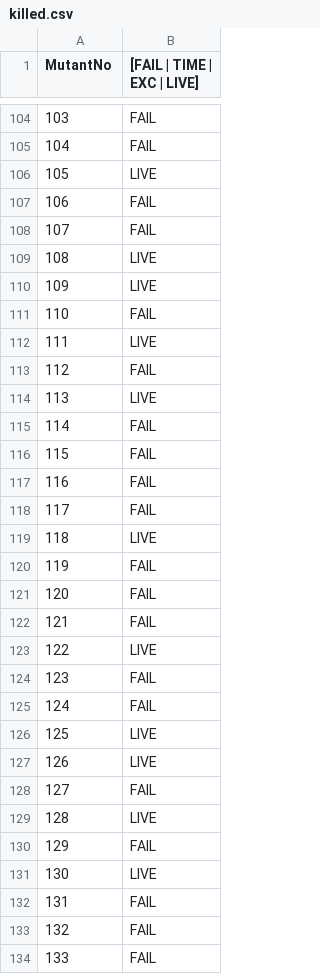
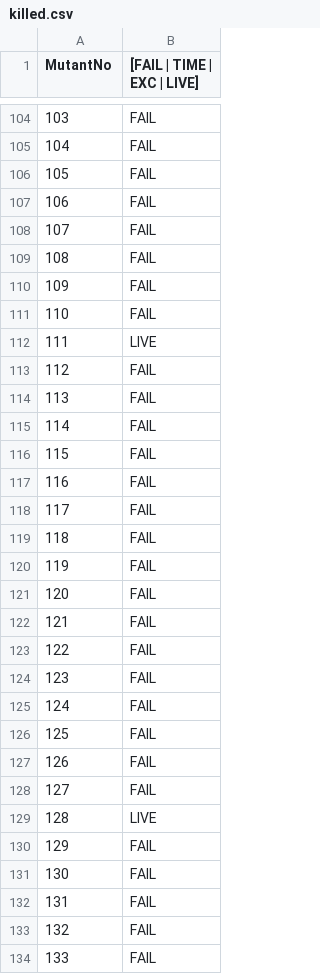
Before and after one commit to tiagosaurus/inclass, a CSV file: triangle/mutation_results/killed.csv, drawn as a sheet; only a part is shown, gaps mark what is left out; the diff covers the shown part only.

Commit message:
94% mutants killed, 100% line coverage, 100% branch coverage

```diff
--- a/triangle/mutation_results/killed.csv
+++ b/triangle/mutation_results/killed.csv
@@ -105,7 +105,7 @@ MutantNo,[FAIL | TIME | EXC | LIVE]
 104,FAIL
-105,LIVE
+105,FAIL
 106,FAIL
 107,FAIL
-108,LIVE
-109,LIVE
+108,FAIL
+109,FAIL
 110,FAIL
@@ -113,3 +113,3 @@ MutantNo,[FAIL | TIME | EXC | LIVE]
 112,FAIL
-113,LIVE
+113,FAIL
 114,FAIL
@@ -118,3 +118,3 @@ MutantNo,[FAIL | TIME | EXC | LIVE]
 117,FAIL
-118,LIVE
+118,FAIL
 119,FAIL
@@ -122,7 +122,7 @@ MutantNo,[FAIL | TIME | EXC | LIVE]
 121,FAIL
-122,LIVE
+122,FAIL
 123,FAIL
 124,FAIL
-125,LIVE
-126,LIVE
+125,FAIL
+126,FAIL
 127,FAIL
@@ -130,3 +130,3 @@ MutantNo,[FAIL | TIME | EXC | LIVE]
 129,FAIL
-130,LIVE
+130,FAIL
 131,FAIL
```
Also changed, not shown: 16 edited cells elsewhere in this file, triangle/mutation_results/results.csv, 6 other files.
